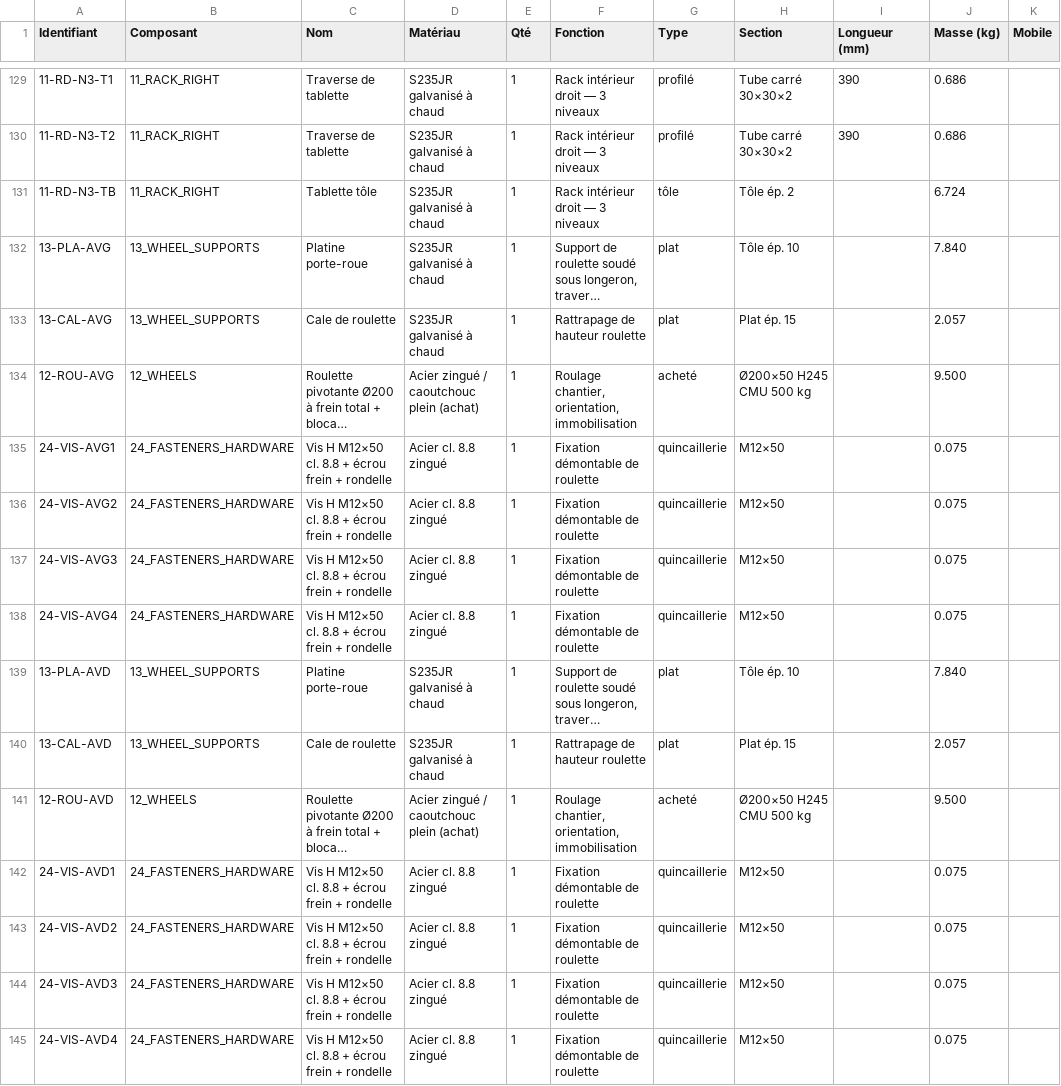
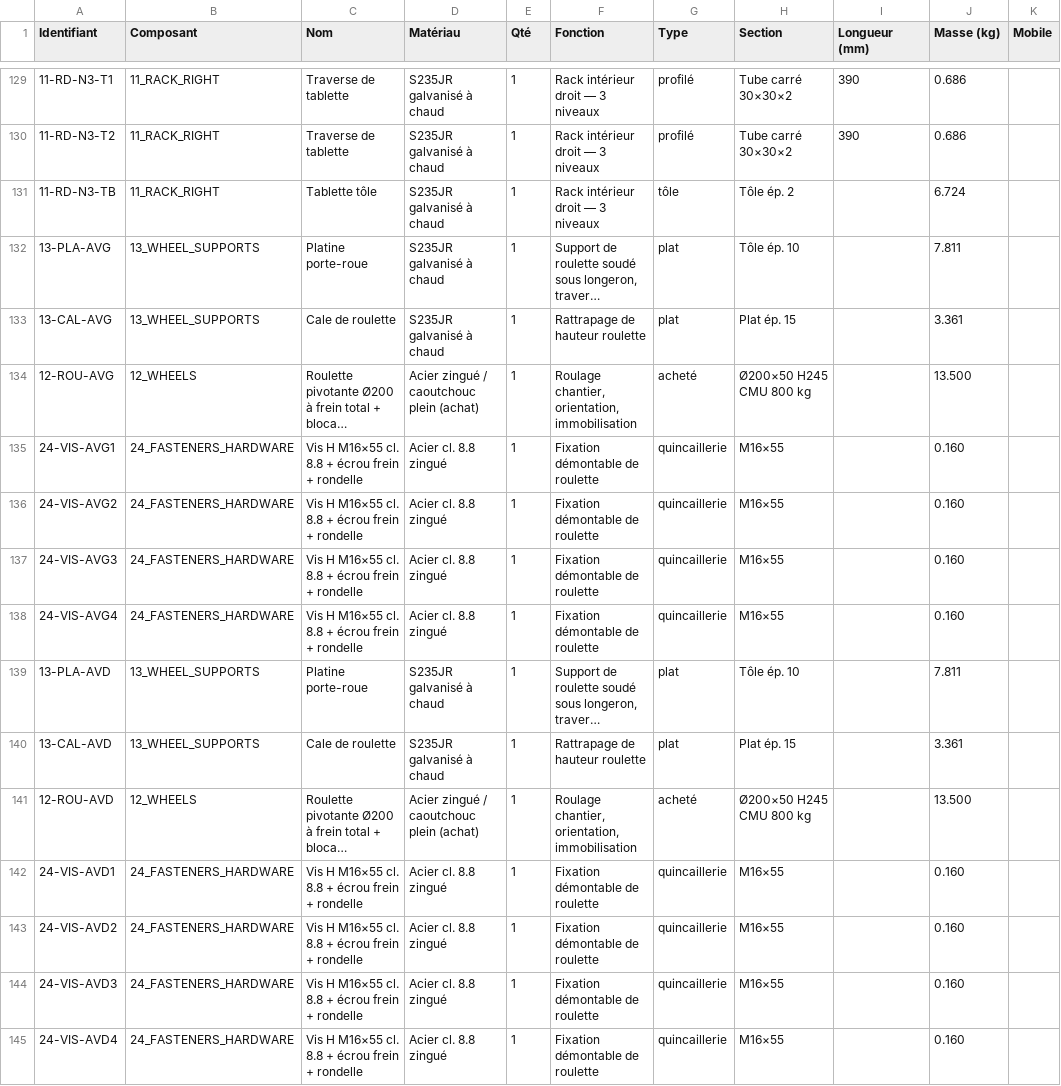
Before and after one commit to marc-yohann/archiaccess-ai-SIT, a CSV file: cad/hurava_v1/out/bom/PIECES_HURAVA_V1.csv, drawn as a sheet; only a part is shown, gaps mark what is left out; long unchanged cells end in …; the diff covers the shown part only; the diff names each change by its address in the sheet, - before the commit and + after, or states it on an @@ line.

```diff
--- a/cad/hurava_v1/out/bom/PIECES_HURAVA_V1.csv
+++ b/cad/hurava_v1/out/bom/PIECES_HURAVA_V1.csv
-J132 (Masse (kg)): 7.840
+J132 (Masse (kg)): 7.811
-J133 (Masse (kg)): 2.057
+J133 (Masse (kg)): 3.361
-H134 (Section): Ø200×50 H245 CMU 500 kg
+H134 (Section): Ø200×50 H245 CMU 800 kg
-J134 (Masse (kg)): 9.500
+J134 (Masse (kg)): 13.500
-C135:C138 (Nom): Vis H M12×50 cl. 8.8 + écrou frein + rondelle
+C135:C138 (Nom): Vis H M16×55 cl. 8.8 + écrou frein + rondelle
-H135:H138 (Section): M12×50
+H135:H138 (Section): M16×55
-J135:J138 (Masse (kg)): 0.075
+J135:J138 (Masse (kg)): 0.160
-J139 (Masse (kg)): 7.840
+J139 (Masse (kg)): 7.811
-J140 (Masse (kg)): 2.057
+J140 (Masse (kg)): 3.361
-H141 (Section): Ø200×50 H245 CMU 500 kg
+H141 (Section): Ø200×50 H245 CMU 800 kg
-J141 (Masse (kg)): 9.500
+J141 (Masse (kg)): 13.500
-C142:C145 (Nom): Vis H M12×50 cl. 8.8 + écrou frein + rondelle
+C142:C145 (Nom): Vis H M16×55 cl. 8.8 + écrou frein + rondelle
-H142:H145 (Section): M12×50
+H142:H145 (Section): M16×55
-J142:J145 (Masse (kg)): 0.075
+J142:J145 (Masse (kg)): 0.160
```
Also changed, not shown: 32 edited cells elsewhere in this file, cad/hurava_v1/out/bom/ACHATS_HURAVA_V1.csv, cad/hurava_v1/out/bom/BOM_HURAVA_V1.csv, 27 other files.
